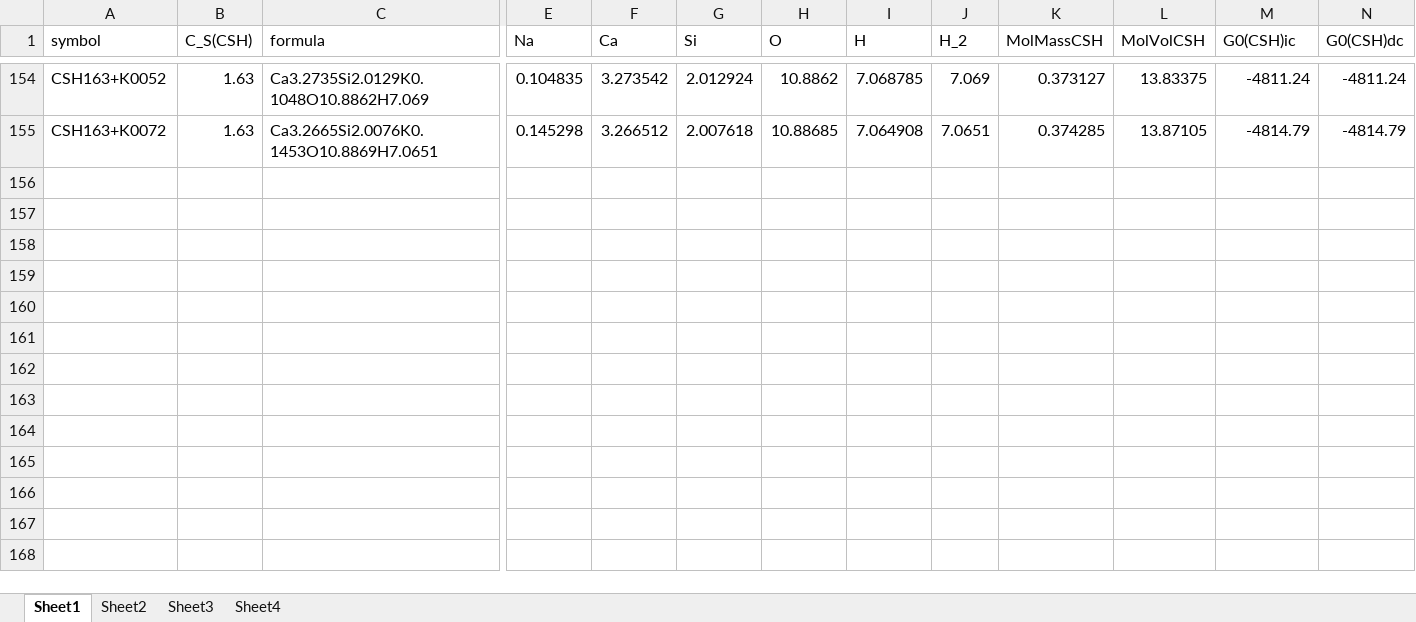
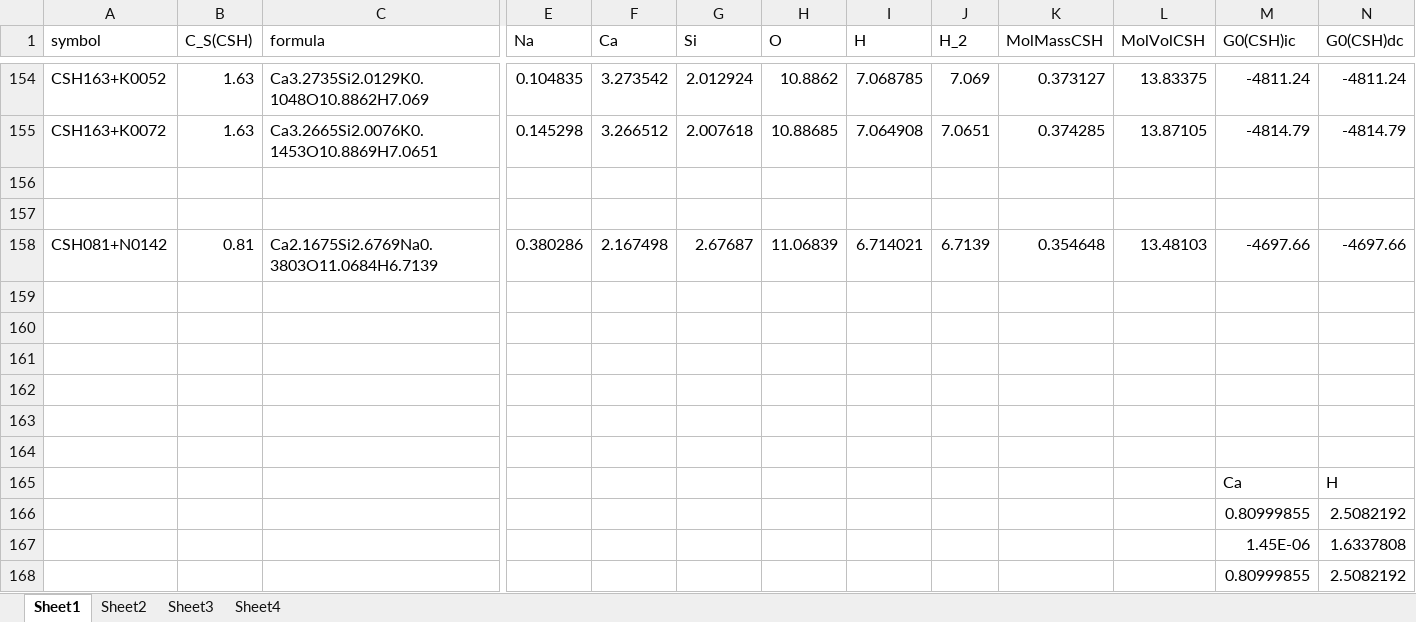
Before and after one commit to thermohub/thermoimpex-jupyter, an Excel workbook: files/Cemdata18/source/discretization/CSH20-alkalis2.xlsx, sheet Sheet1, drawn as a sheet; only a part is shown, gaps mark what is left out; values as stored, in another font and other column widths than the file's, no borders; rows hold the shown columns only; the diff names each change by its address in the sheet, - before the commit and + after, or states it on an @@ line.

```diff
--- a/files/Cemdata18/source/discretization/CSH20-alkalis2.xlsx (sheet Sheet1)
+++ b/files/Cemdata18/source/discretization/CSH20-alkalis2.xlsx (sheet Sheet1)
+row 156: (empty)
+row 157: (empty)
+row 158: CSH081+N0142 | 0.81 | Ca2.1675Si2.6769Na0.3803O11.0684H6.7139 | 0.380286 | 2.167498 | 2.67687 | 11.06839 | 6.714021 | 6.7139 | 0.354648 | 13.48103 | -4697.66 | -4697.66
+row 159: (empty)
+row 160: (empty)
+row 161: (empty)
+row 162: (empty)
+row 163: (empty)
+row 164: (empty)
+row 165:  |  |  |  |  |  |  |  |  |  |  | Ca | H
+row 166:  |  |  |  |  |  |  |  |  |  |  | 0.80999855 | 2.5082192
+row 167:  |  |  |  |  |  |  |  |  |  |  | 1.45E-06 | 1.6337808
+row 168:  |  |  |  |  |  |  |  |  |  |  | 0.80999855 | 2.5082192
```
Also changed, not shown: 54 other files.
